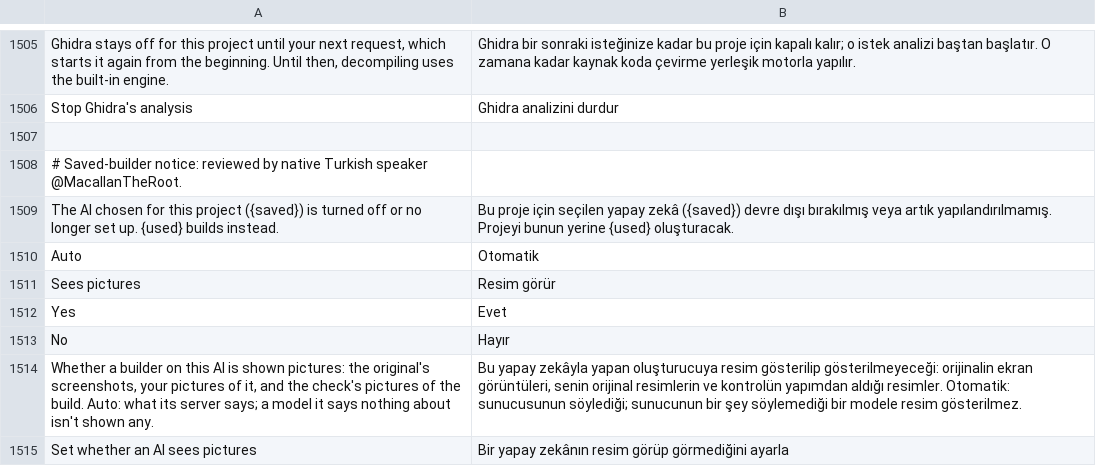
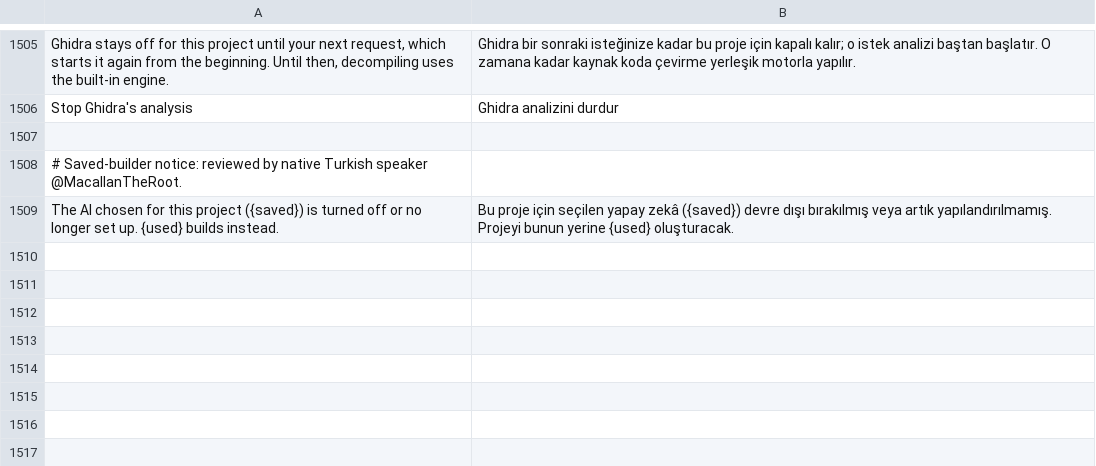
Before and after one commit to storytold/craft-anything, a TSV file: crates/ui-egui/src/i18n/tr/core.tsv, drawn as a sheet; only a part is shown, gaps mark what is left out; the diff names each change by its address in the sheet, - before the commit and + after, or states it on an @@ line.

```diff
--- a/crates/ui-egui/src/i18n/tr/core.tsv
+++ b/crates/ui-egui/src/i18n/tr/core.tsv
-row 1510: Auto | Otomatik
-row 1511: Sees pictures | Resim görür
-row 1512: Yes | Evet
-row 1513: No | Hayır
-row 1514: Whether a builder on this AI is shown pictures: the original's screenshots, your pictures of it, and the check's pictures of the build. Auto: what its server says; a model it says nothing about isn't shown any. | Bu yapay zekâyla yapan oluşturucuya resim gösterilip gösterilmeyeceği: orijinalin ekran görüntüleri, senin orijinal resimlerin ve kontrolün yapımdan aldığı resimler. Otomatik: sunucusunun söylediği; sunucunun bir şey söylemediği bir modele resim gösterilmez.
-row 1515: Set whether an AI sees pictures | Bir yapay zekânın resim görüp görmediğini ayarla
```
Also changed, not shown: crates/ui-egui/src/i18n/ka/core.tsv, crates/ui-egui/src/i18n/ko/core.tsv, 12 other files.
